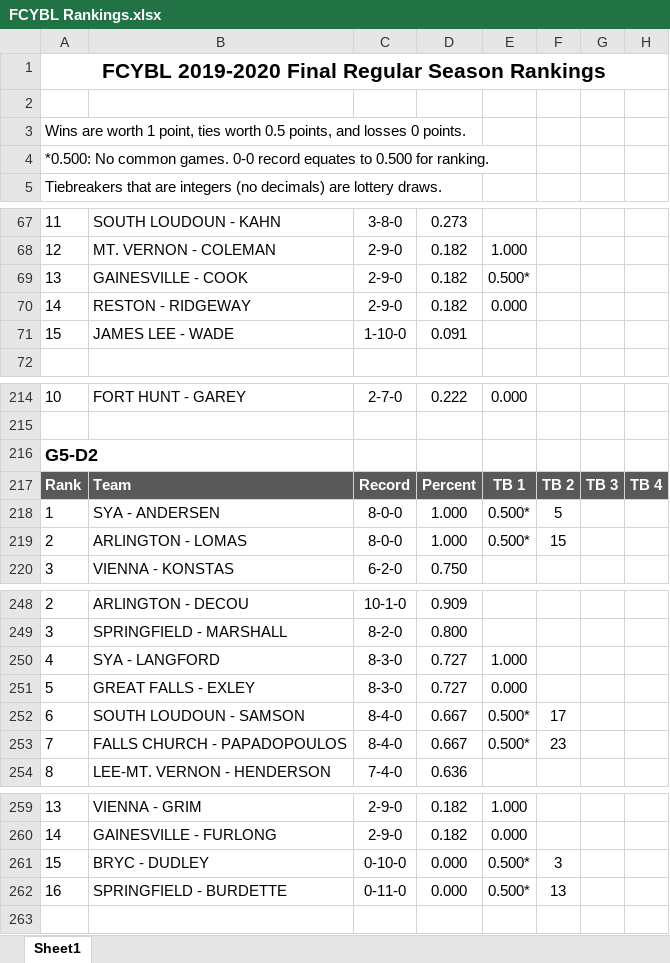
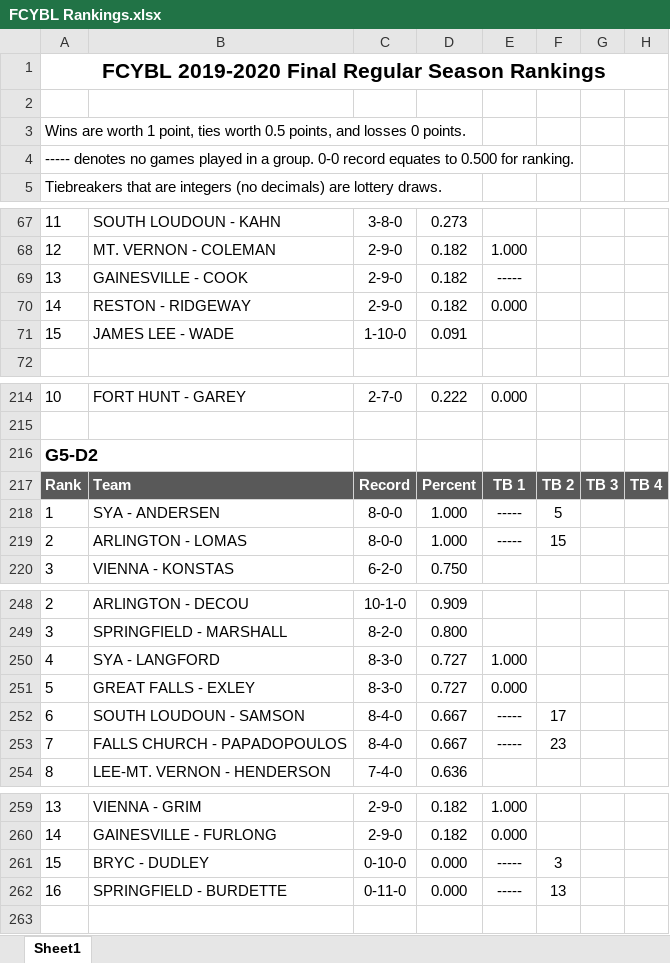
Before and after one commit to jjdm/fcybl, an Excel workbook: docs/FCYBL Rankings.xlsx, sheet Sheet1, drawn as a sheet; only a part is shown, gaps mark what is left out; values as stored, in another font and other column widths than the file's, no borders; the diff covers the shown part only; the diff names each change by its address in the sheet, - before the commit and + after, or states it on an @@ line.

Commit message:
Improved sorting of "no games" and added links to Excel and PDF.

```diff
--- a/docs/FCYBL Rankings.xlsx (sheet Sheet1)
+++ b/docs/FCYBL Rankings.xlsx (sheet Sheet1)
-A4: *0.500: No common games. 0-0 record…
+A4: ----- denotes no games played in a group. 0-0 record…
-E69: 0.500*
+E69: -----
-E218:E219: 0.500*
+E218:E219: -----
-E252:E253: 0.500*
+E252:E253: -----
-E261:E262: 0.500*
+E261:E262: -----
```
Also changed, not shown: 14 edited cells elsewhere in this sheet, 4 other files.
